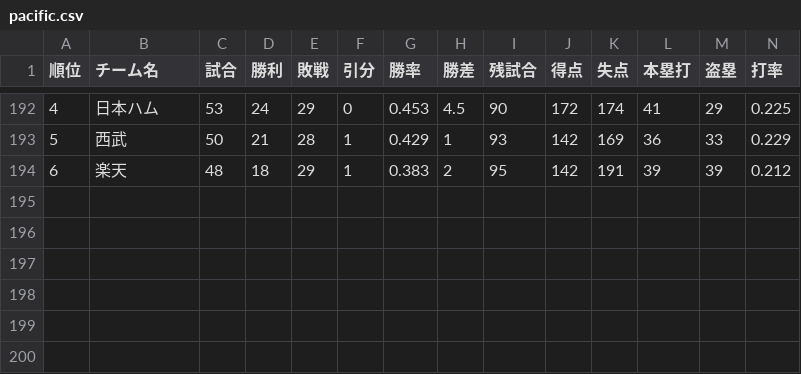
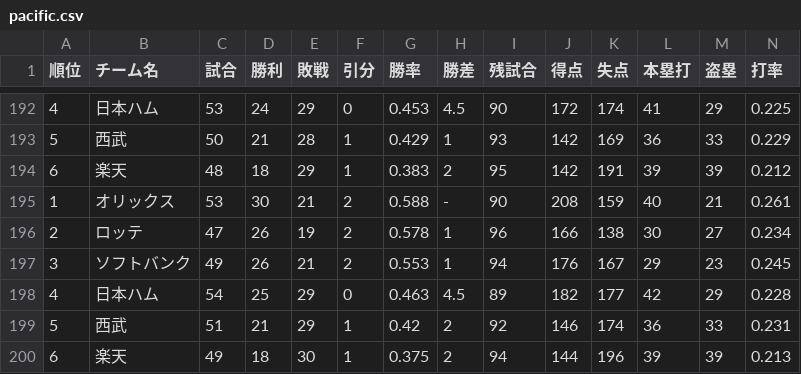
Before and after one commit to Satoshi-Sh/baseball-git-scraper, a CSV file: data/pacific.csv, drawn as a sheet; only a part is shown, gaps mark what is left out; rows hold the shown columns only; the diff names each change by its address in the sheet, - before the commit and + after, or states it on an @@ line.

```diff
--- a/data/pacific.csv
+++ b/data/pacific.csv
+row 195: 1 | オリックス | 53 | 30 | 21 | 2 | 0.588 | - | 90 | 208 | 159 | 40 | 21 | 0.261
+row 196: 2 | ロッテ | 47 | 26 | 19 | 2 | 0.578 | 1 | 96 | 166 | 138 | 30 | 27 | 0.234
+row 197: 3 | ソフトバンク | 49 | 26 | 21 | 2 | 0.553 | 1 | 94 | 176 | 167 | 29 | 23 | 0.245
+row 198: 4 | 日本ハム | 54 | 25 | 29 | 0 | 0.463 | 4.5 | 89 | 182 | 177 | 42 | 29 | 0.228
+row 199: 5 | 西武 | 51 | 21 | 29 | 1 | 0.42 | 2 | 92 | 146 | 174 | 36 | 33 | 0.231
+row 200: 6 | 楽天 | 49 | 18 | 30 | 1 | 0.375 | 2 | 94 | 144 | 196 | 39 | 39 | 0.213
```
Also changed, not shown: data/central.csv.
